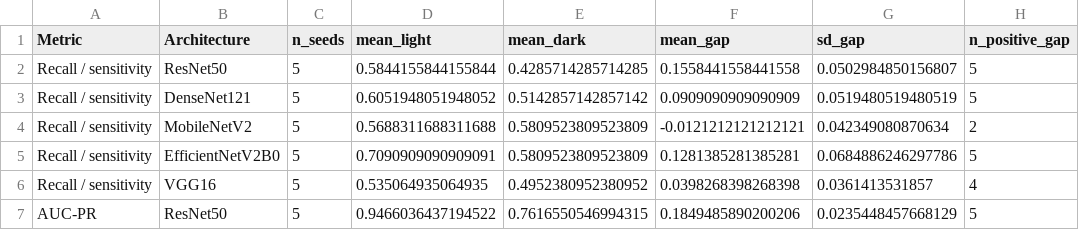
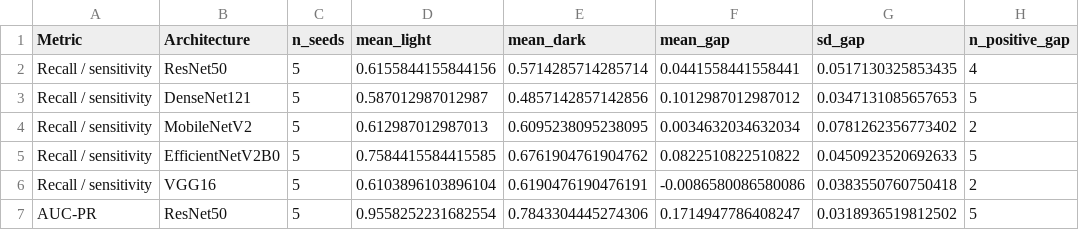
Before and after one commit to jamorafo/DermAlgoFairness, a CSV file: outputs/publication_tables/table_03_seed_aware_light_dark_gaps.csv, drawn as a sheet; only a part is shown; the diff covers the shown part only; the diff names each change by its address in the sheet, - before the commit and + after, or states it on an @@ line.

```diff
--- a/outputs/publication_tables/table_03_seed_aware_light_dark_gaps.csv
+++ b/outputs/publication_tables/table_03_seed_aware_light_dark_gaps.csv
-D2 (mean_light): 0.5844155844155844
+D2 (mean_light): 0.6155844155844156
-E2 (mean_dark): 0.4285714285714285
+E2 (mean_dark): 0.5714285714285714
-F2 (mean_gap): 0.1558441558441558
+F2 (mean_gap): 0.0441558441558441
-G2 (sd_gap): 0.0502984850156807
+G2 (sd_gap): 0.0517130325853435
-H2 (n_positive_gap): 5
+H2 (n_positive_gap): 4
-D3 (mean_light): 0.6051948051948052
+D3 (mean_light): 0.587012987012987
-E3 (mean_dark): 0.5142857142857142
+E3 (mean_dark): 0.4857142857142856
-F3 (mean_gap): 0.0909090909090909
+F3 (mean_gap): 0.1012987012987012
-G3 (sd_gap): 0.0519480519480519
+G3 (sd_gap): 0.0347131085657653
-D4 (mean_light): 0.5688311688311688
+D4 (mean_light): 0.612987012987013
-E4 (mean_dark): 0.5809523809523809
+E4 (mean_dark): 0.6095238095238095
-F4 (mean_gap): -0.0121212121212121
+F4 (mean_gap): 0.0034632034632034
-G4 (sd_gap): 0.042349080870634
+G4 (sd_gap): 0.0781262356773402
-D5 (mean_light): 0.7090909090909091
+D5 (mean_light): 0.7584415584415585
-E5 (mean_dark): 0.5809523809523809
+E5 (mean_dark): 0.6761904761904762
-F5 (mean_gap): 0.1281385281385281
+F5 (mean_gap): 0.0822510822510822
-G5 (sd_gap): 0.0684886246297786
+G5 (sd_gap): 0.0450923520692633
-D6 (mean_light): 0.535064935064935
+D6 (mean_light): 0.6103896103896104
-E6 (mean_dark): 0.4952380952380952
+E6 (mean_dark): 0.6190476190476191
-F6 (mean_gap): 0.0398268398268398
+F6 (mean_gap): -0.0086580086580086
-G6 (sd_gap): 0.0361413531857
+G6 (sd_gap): 0.0383550760750418
-H6 (n_positive_gap): 4
+H6 (n_positive_gap): 2
-D7 (mean_light): 0.9466036437194522
+D7 (mean_light): 0.9558252231682554
-E7 (mean_dark): 0.7616550546994315
+E7 (mean_dark): 0.7843304445274306
-F7 (mean_gap): 0.1849485890200206
+F7 (mean_gap): 0.1714947786408247
-G7 (sd_gap): 0.0235448457668129
+G7 (sd_gap): 0.0318936519812502
```
Also changed, not shown: 2 added rows, 2 removed rows and 72 edited cells elsewhere in this file, outputs/publication_tables/table_04_interval_tac_etc_consistency.csv, outputs/tables/bosque_light_dark_gap_by_model_seed.csv, 15 other files.
